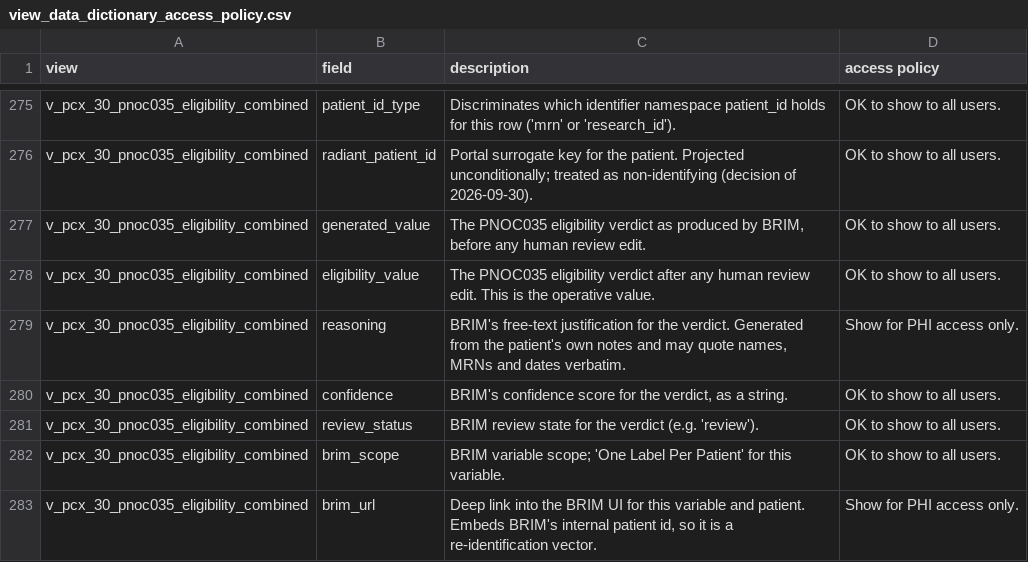
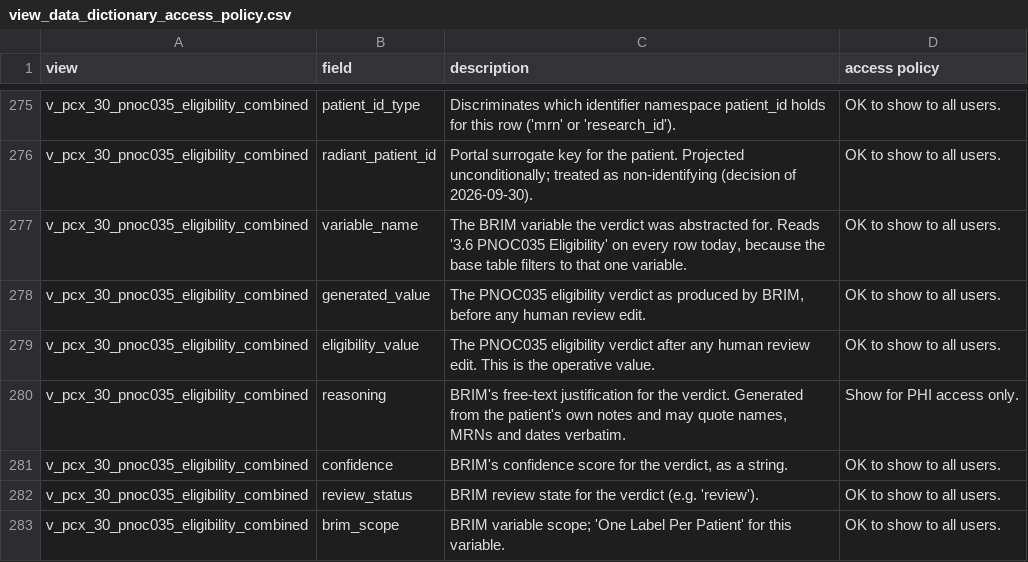
Before and after one commit to radiant-network/radiant-portal, a CSV file: backend/scripts/pcx_tables/view_data_dictionary_access_policy.csv, drawn as a sheet; only a part is shown, gaps mark what is left out; the shorter side is filled out with more unchanged rows; the diff names each change by its address in the sheet, - before the commit and + after, or states it on an @@ line.

Commit message:
add variable name to show what study is being evaluated

```diff
--- a/backend/scripts/pcx_tables/view_data_dictionary_access_policy.csv
+++ b/backend/scripts/pcx_tables/view_data_dictionary_access_policy.csv
+row 277: v_pcx_30_pnoc035_eligibility_combined | variable_name | The BRIM variable the verdict was abstracted for. Reads '3.6 PNOC035 Eligibility' on every row today, because the base table filters to that one variable. | OK to show to all users.
```
Also changed, not shown: 3 other files.
